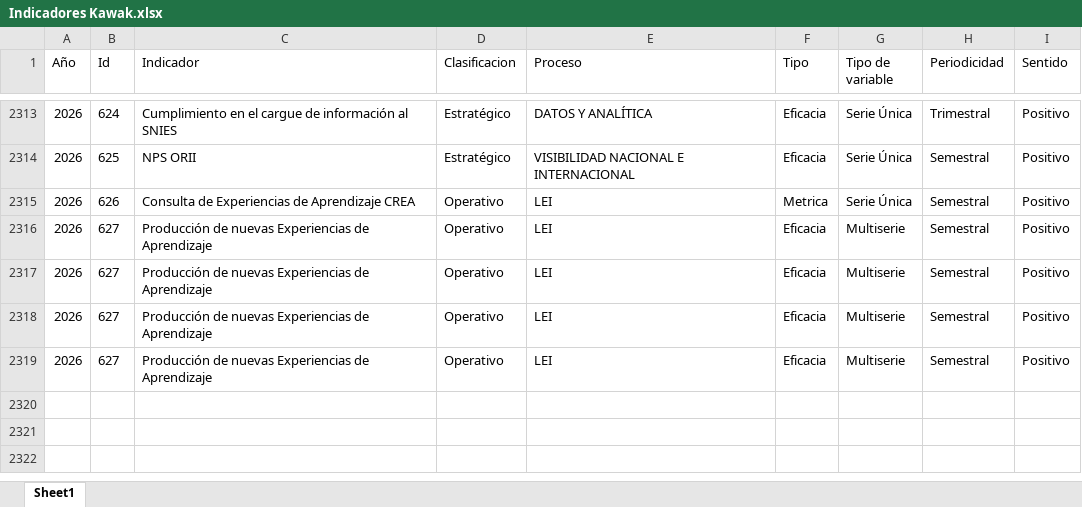
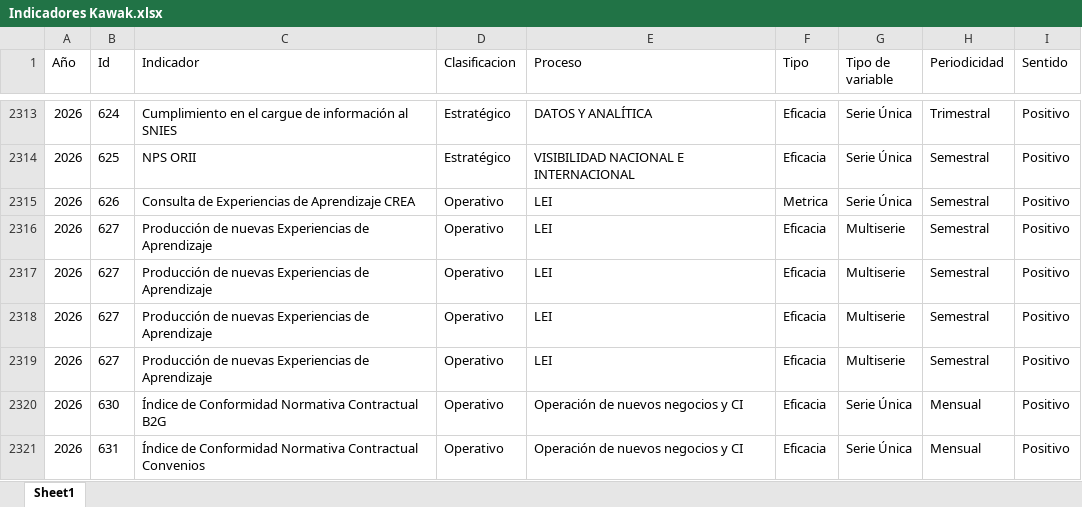
Before and after one commit to Ximena5745/Sistema_Indicadores_Poli, an Excel workbook: data/raw/Fuentes Consolidadas/Indicadores Kawak.xlsx, sheet Sheet1, drawn as a sheet; only a part is shown, gaps mark what is left out; values as stored, in another font and other column widths than the file's, no borders; the diff names each change by its address in the sheet, - before the commit and + after, or states it on an @@ line.

```diff
--- a/data/raw/Fuentes Consolidadas/Indicadores Kawak.xlsx (sheet Sheet1)
+++ b/data/raw/Fuentes Consolidadas/Indicadores Kawak.xlsx (sheet Sheet1)
+row 2320: 2026 | 630 | Índice de Conformidad Normativa Contractual B2G | Operativo | Operación de nuevos negocios y CI | Eficacia | Serie Única | Mensual | Positivo
+row 2321: 2026 | 631 | Índice de Conformidad Normativa Contractual Convenios | Operativo | Operación de nuevos negocios y CI | Eficacia | Serie Única | Mensual | Positivo
```
Also changed, not shown: data/raw/API/2026.xlsx, data/raw/Catalogo de Indicadores.xlsx, 31 other files.
